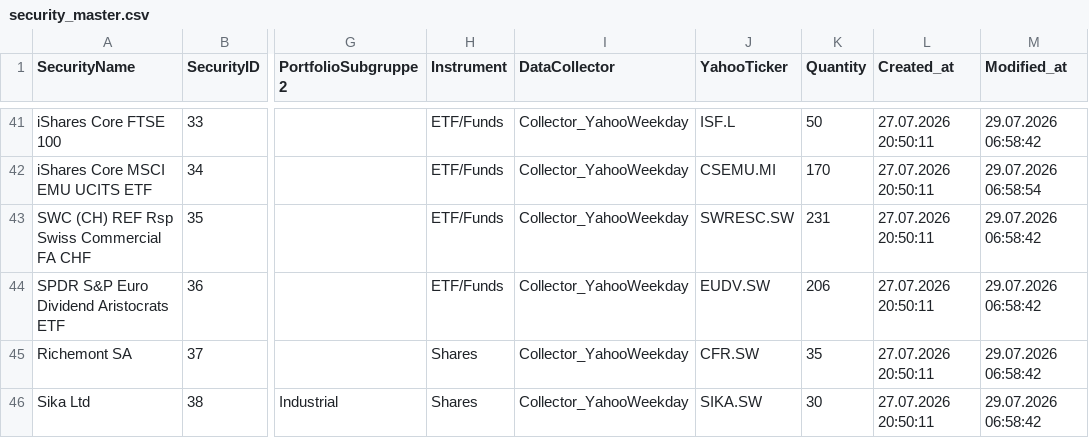
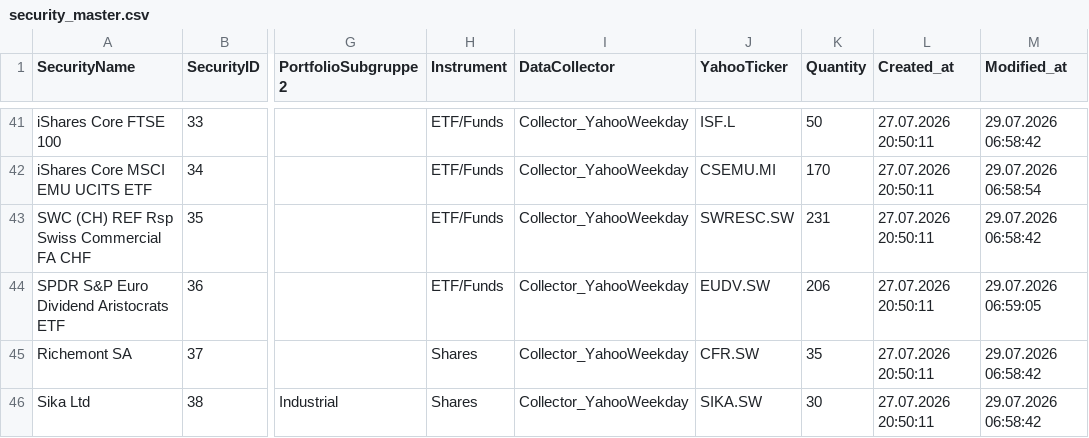
Before and after one commit to Munotstadt/securitydatacollector, a CSV file: data/security_master.csv, drawn as a sheet; only a part is shown, gaps mark what is left out; the diff names each change by its address in the sheet, - before the commit and + after, or states it on an @@ line.

Commit message:
security.html: master data updated for 36 (29.07.2026 06:59:05)

```diff
--- a/data/security_master.csv
+++ b/data/security_master.csv
-M44 (Modified_at): 29.07.2026 06:58:42
+M44 (Modified_at): 29.07.2026 06:59:05
```
